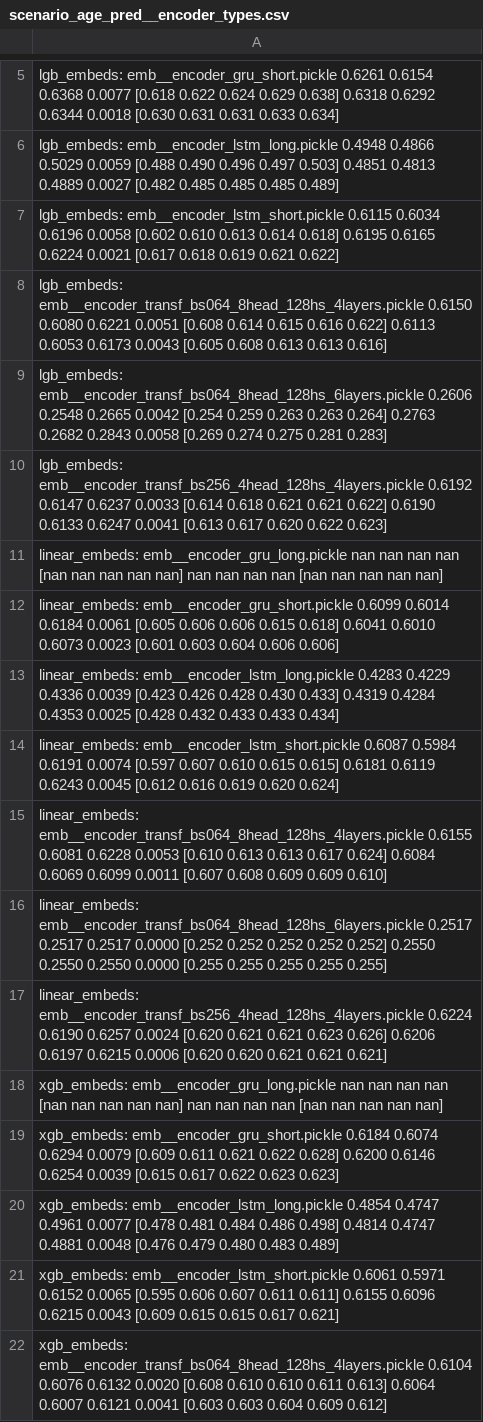
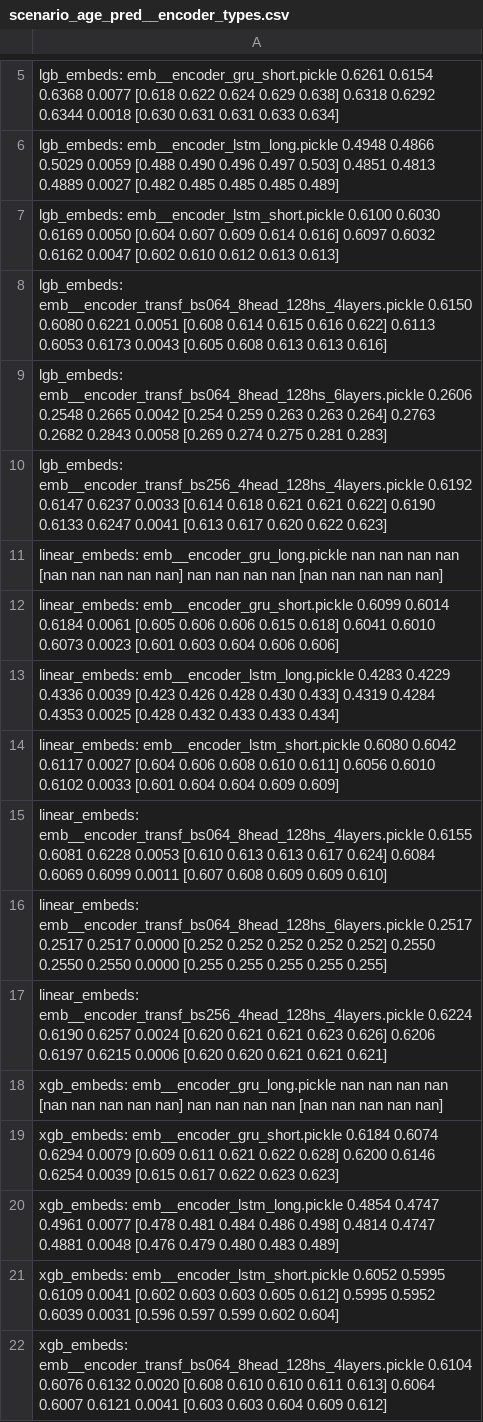
Before and after one commit to dllllb/pytorch-lifestream, a CSV file: opends/runs/scenario_age_pred__encoder_types.csv, drawn as a sheet; only a part is shown, gaps mark what is left out.

Commit message:
scenario_age_pred__encoder_types.csv after lstm calculation

```diff
--- a/opends/runs/scenario_age_pred__encoder_types.csv
+++ b/opends/runs/scenario_age_pred__encoder_types.csv
@@ -6,3 +6,3 @@ lgb_embeds: emb__encoder_gru_short.pickle
 lgb_embeds: emb__encoder_lstm_long.pickle                                        0.4948  0.4866  0.5029 0.0059  [0.488 0.490 0.496 0.497 0.503]        0.4851  0.4813  0.4889 0.0027  [0.482 0.485 0.485 0.485 0.489]
-lgb_embeds: emb__encoder_lstm_short.pickle                                       0.6115  0.6034  0.6196 0.0058  [0.602 0.610 0.613 0.614 0.618]        0.6195  0.6165  0.6224 0.0021  [0.617 0.618 0.619 0.621 0.622]
+lgb_embeds: emb__encoder_lstm_short.pickle                                       0.6100  0.6030  0.6169 0.0050  [0.604 0.607 0.609 0.614 0.616]        0.6097  0.6032  0.6162 0.0047  [0.602 0.610 0.612 0.613 0.613]
 lgb_embeds: emb__encoder_transf_bs064_8head_128hs_4layers.pickle                 0.6150  0.6080  0.6221 0.0051  [0.608 0.614 0.615 0.616 0.622]        0.6113  0.6053  0.6173 0.0043  [0.605 0.608 0.613 0.613 0.616]
@@ -13,3 +13,3 @@ linear_embeds: emb__encoder_gru_short.pickle
 linear_embeds: emb__encoder_lstm_long.pickle                                     0.4283  0.4229  0.4336 0.0039  [0.423 0.426 0.428 0.430 0.433]        0.4319  0.4284  0.4353 0.0025  [0.428 0.432 0.433 0.433 0.434]
-linear_embeds: emb__encoder_lstm_short.pickle                                    0.6087  0.5984  0.6191 0.0074  [0.597 0.607 0.610 0.615 0.615]        0.6181  0.6119  0.6243 0.0045  [0.612 0.616 0.619 0.620 0.624]
+linear_embeds: emb__encoder_lstm_short.pickle                                    0.6080  0.6042  0.6117 0.0027  [0.604 0.606 0.608 0.610 0.611]        0.6056  0.6010  0.6102 0.0033  [0.601 0.604 0.604 0.609 0.609]
 linear_embeds: emb__encoder_transf_bs064_8head_128hs_4layers.pickle              0.6155  0.6081  0.6228 0.0053  [0.610 0.613 0.613 0.617 0.624]        0.6084  0.6069  0.6099 0.0011  [0.607 0.608 0.609 0.609 0.610]
@@ -20,3 +20,3 @@ xgb_embeds: emb__encoder_gru_short.pickle
 xgb_embeds: emb__encoder_lstm_long.pickle                                        0.4854  0.4747  0.4961 0.0077  [0.478 0.481 0.484 0.486 0.498]        0.4814  0.4747  0.4881 0.0048  [0.476 0.479 0.480 0.483 0.489]
-xgb_embeds: emb__encoder_lstm_short.pickle                                       0.6061  0.5971  0.6152 0.0065  [0.595 0.606 0.607 0.611 0.611]        0.6155  0.6096  0.6215 0.0043  [0.609 0.615 0.615 0.617 0.621]
+xgb_embeds: emb__encoder_lstm_short.pickle                                       0.6052  0.5995  0.6109 0.0041  [0.602 0.603 0.603 0.605 0.612]        0.5995  0.5952  0.6039 0.0031  [0.596 0.597 0.599 0.602 0.604]
 xgb_embeds: emb__encoder_transf_bs064_8head_128hs_4layers.pickle                 0.6104  0.6076  0.6132 0.0020  [0.608 0.610 0.610 0.611 0.613]        0.6064  0.6007  0.6121 0.0041  [0.603 0.603 0.604 0.609 0.612]
```
